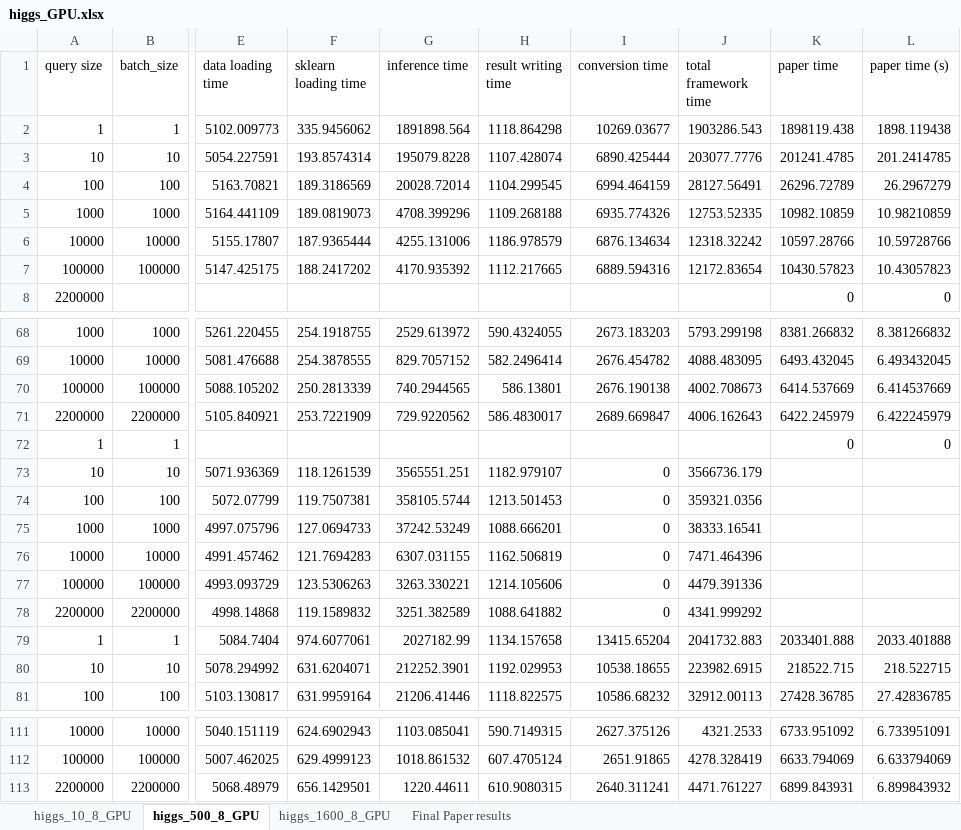
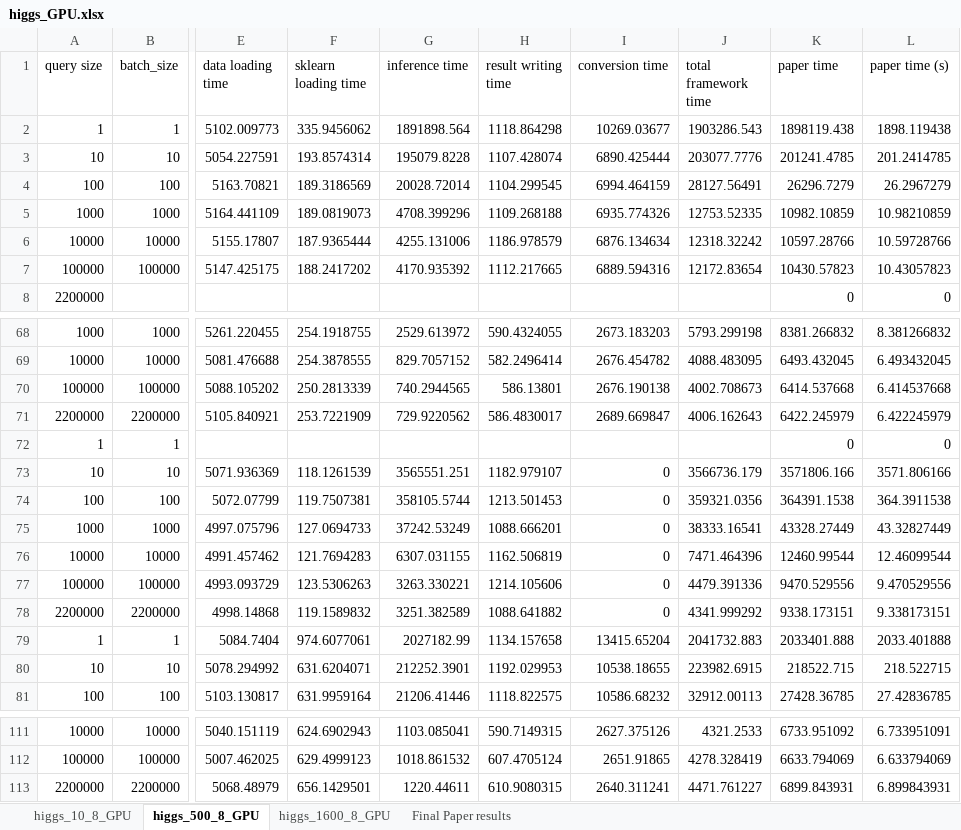
Before and after one commit to asu-cactus/netsdb, an Excel workbook: model-inference/decisionTree/experiments/gpu_results/higgs/higgs_GPU.xlsx, sheet higgs_500_8_GPU, drawn as a sheet; only a part is shown, gaps mark what is left out; values as stored, in another font and other column widths than the file's, no borders; conditional formats not drawn; the diff names each change by its address in the sheet, - before the commit and + after, or states it on an @@ line.

```diff
--- a/model-inference/decisionTree/experiments/gpu_results/higgs/higgs_GPU.xlsx (sheet higgs_500_8_GPU)
+++ b/model-inference/decisionTree/experiments/gpu_results/higgs/higgs_GPU.xlsx (sheet higgs_500_8_GPU)
-K4 (paper time): 26296.72789
+K4 (paper time): 26296.7279
-K70 (paper time): 6414.537669
+K70 (paper time): 6414.537668
-L70 (paper time (s)): 6.414537669
+L70 (paper time (s)): 6.414537668
-K73 (paper time): (empty)
+K73 (paper time): 3571806.166
-L73 (paper time (s)): (empty)
+L73 (paper time (s)): 3571.806166
-K74 (paper time): (empty)
+K74 (paper time): 364391.1538
-L74 (paper time (s)): (empty)
+L74 (paper time (s)): 364.3911538
-K75 (paper time): (empty)
+K75 (paper time): 43328.27449
-L75 (paper time (s)): (empty)
+L75 (paper time (s)): 43.32827449
-K76 (paper time): (empty)
+K76 (paper time): 12460.99544
-L76 (paper time (s)): (empty)
+L76 (paper time (s)): 12.46099544
-K77 (paper time): (empty)
+K77 (paper time): 9470.529556
-L77 (paper time (s)): (empty)
+L77 (paper time (s)): 9.470529556
-K78 (paper time): (empty)
+K78 (paper time): 9338.173151
-L78 (paper time (s)): (empty)
+L78 (paper time (s)): 9.338173151
-L113 (paper time (s)): 6.899843932
+L113 (paper time (s)): 6.899843931
```
Also changed, not shown: sheet higgs_10_8_GPU, sheet higgs_1600_8_GPU, sheet Final Paper results, formulas that keep their value, 2 other files.
